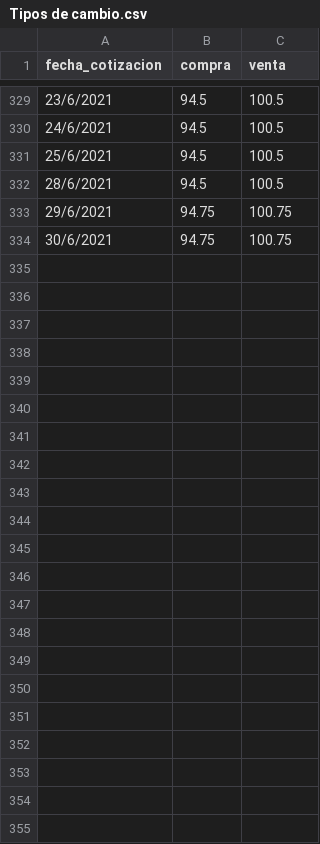
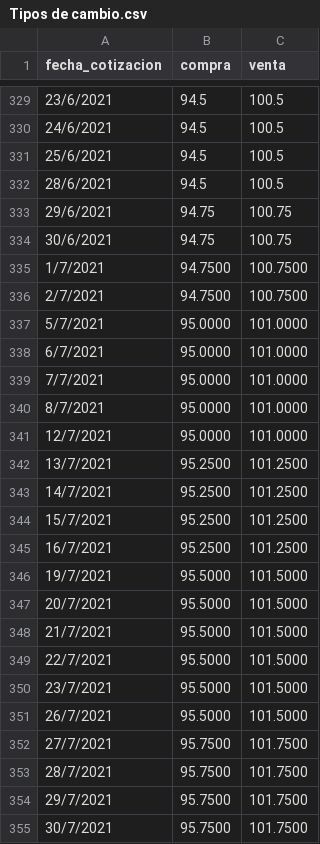
Before and after one commit to JIBarrionuevoGaltier/DiploDatos_2021_Mentoria_Grupo_2, a CSV file: notebooks_tp2/Tipos de cambio.csv, drawn as a sheet; only a part is shown, gaps mark what is left out.

```diff
--- a/notebooks_tp2/Tipos de cambio.csv
+++ b/notebooks_tp2/Tipos de cambio.csv
@@ -334 +334,22 @@ fecha_cotizacion;compra;venta
 30/6/2021;94.75;100.75
+1/7/2021;94.7500;100.7500
+2/7/2021;94.7500;100.7500
+5/7/2021;95.0000;101.0000
+6/7/2021;95.0000;101.0000
+7/7/2021;95.0000;101.0000
+8/7/2021;95.0000;101.0000
+12/7/2021;95.0000;101.0000
+13/7/2021;95.2500;101.2500
+14/7/2021;95.2500;101.2500
+15/7/2021;95.2500;101.2500
+16/7/2021;95.2500;101.2500
+19/7/2021;95.5000;101.5000
+20/7/2021;95.5000;101.5000
+21/7/2021;95.5000;101.5000
+22/7/2021;95.5000;101.5000
+23/7/2021;95.5000;101.5000
+26/7/2021;95.5000;101.5000
+27/7/2021;95.7500;101.7500
+28/7/2021;95.7500;101.7500
+29/7/2021;95.7500;101.7500
+30/7/2021;95.7500;101.7500
```
Also changed, not shown: notebooks_tp2/Indices de inflación.csv, 1 other file.
